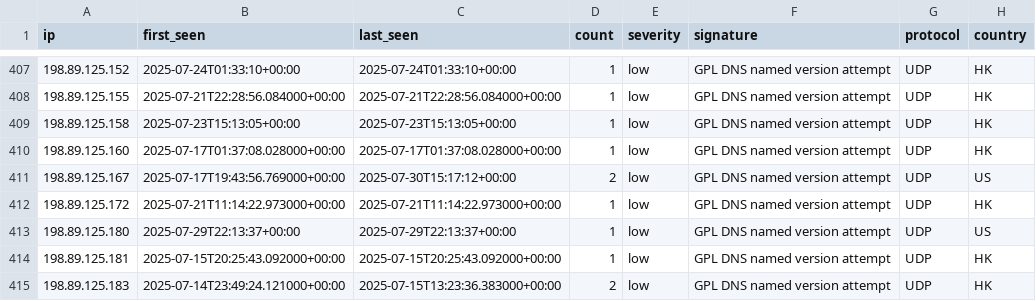
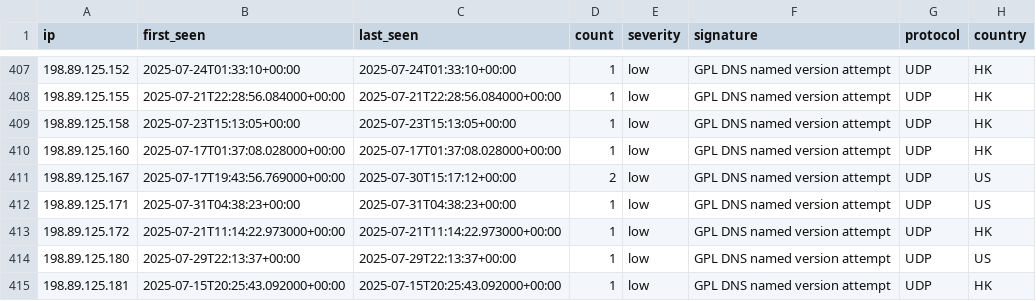
Before and after one commit to Tempest-Solutions-Company/threat-feeds, a CSV file: dns_attack_threats.csv, drawn as a sheet; only a part is shown, gaps mark what is left out; the shorter side is filled out with more unchanged rows; the diff names each change by its address in the sheet, - before the commit and + after, or states it on an @@ line.

Commit message:
Update threat feeds - 2025-07-31 05:50:54 UTC

```diff
--- a/dns_attack_threats.csv
+++ b/dns_attack_threats.csv
+row 412: 198.89.125.171 | 2025-07-31T04:38:23+00:00 | 2025-07-31T04:38:23+00:00 | 1 | low | GPL DNS named version attempt | UDP | US
```
